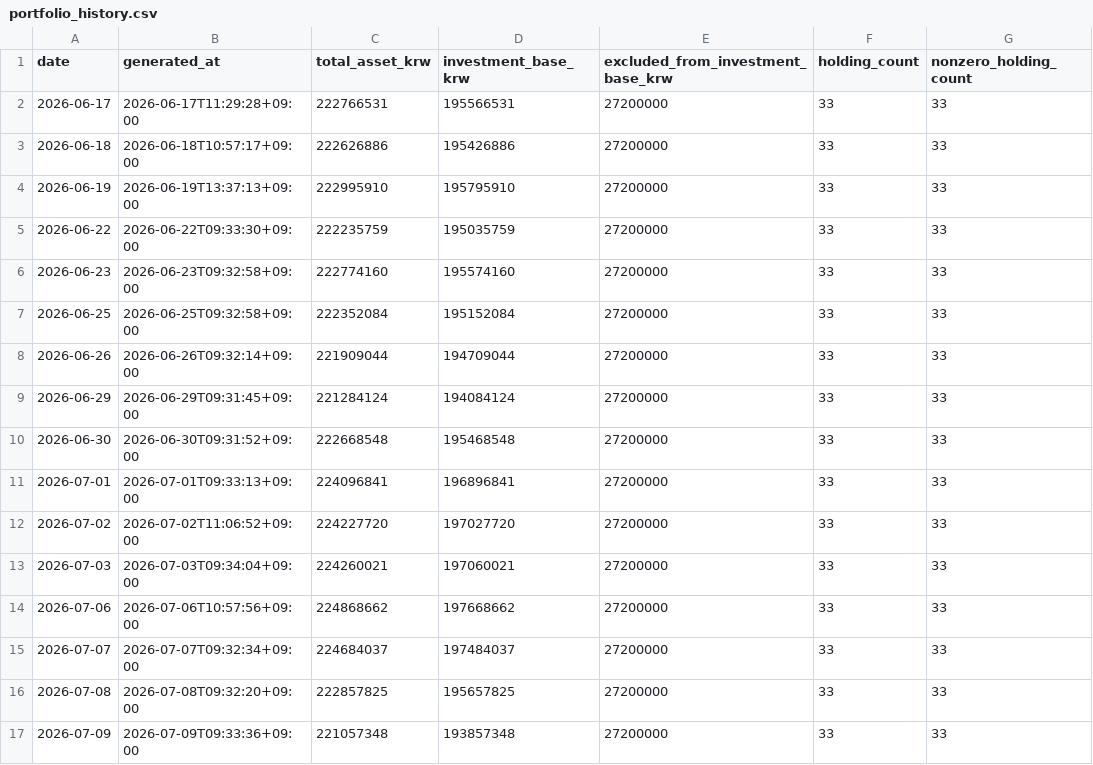
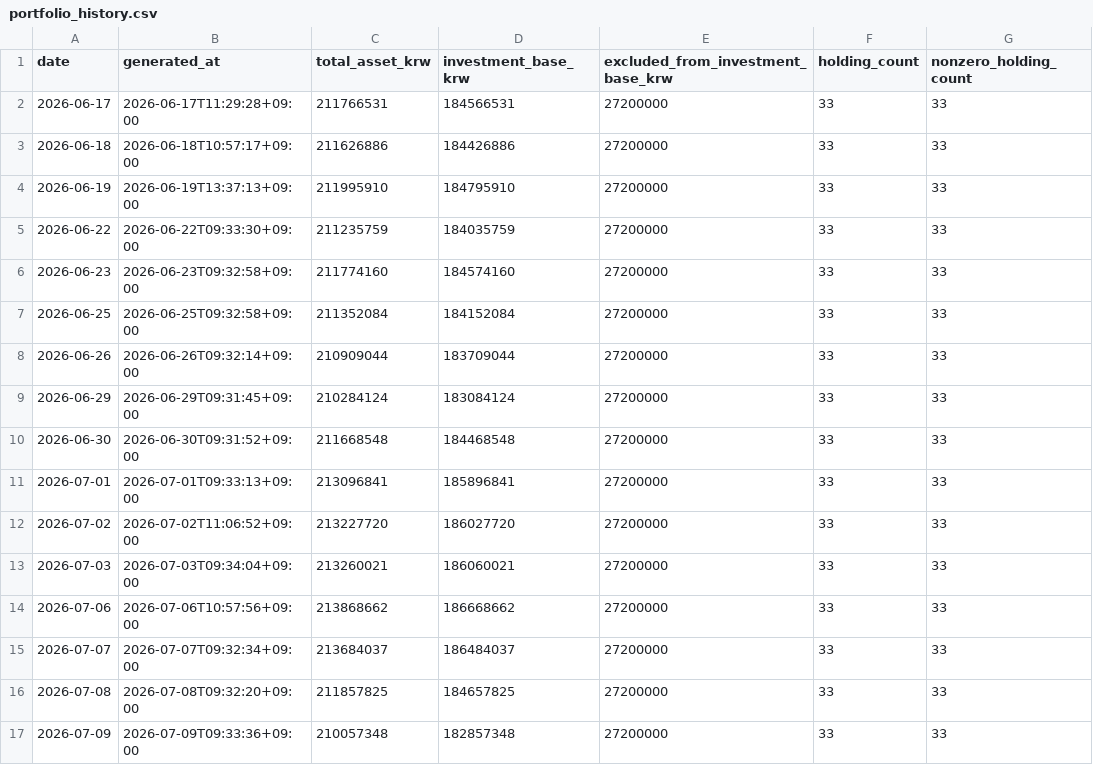
Before and after one commit to Wandongkee/portfolio-dashboard, a CSV file: web_data/portfolio_history.csv, drawn as a sheet; only a part is shown; the diff covers the shown part only.

Commit message:
Adjust historical portfolio for 11M KRW cash withdrawal

```diff
--- a/web_data/portfolio_history.csv
+++ b/web_data/portfolio_history.csv
@@ -1,17 +1,17 @@
 date,generated_at,total_asset_krw,investment_base_krw,excluded_from_investment_base_krw,holding_count,nonzero_holding_count
-2026-06-17,2026-06-17T11:29:28+09:00,222766531,195566531,27200000,33,33
-2026-06-18,2026-06-18T10:57:17+09:00,222626886,195426886,27200000,33,33
-2026-06-19,2026-06-19T13:37:13+09:00,222995910,195795910,27200000,33,33
-2026-06-22,2026-06-22T09:33:30+09:00,222235759,195035759,27200000,33,33
-2026-06-23,2026-06-23T09:32:58+09:00,222774160,195574160,27200000,33,33
-2026-06-25,2026-06-25T09:32:58+09:00,222352084,195152084,27200000,33,33
-2026-06-26,2026-06-26T09:32:14+09:00,221909044,194709044,27200000,33,33
-2026-06-29,2026-06-29T09:31:45+09:00,221284124,194084124,27200000,33,33
-2026-06-30,2026-06-30T09:31:52+09:00,222668548,195468548,27200000,33,33
-2026-07-01,2026-07-01T09:33:13+09:00,224096841,196896841,27200000,33,33
-2026-07-02,2026-07-02T11:06:52+09:00,224227720,197027720,27200000,33,33
-2026-07-03,2026-07-03T09:34:04+09:00,224260021,197060021,27200000,33,33
-2026-07-06,2026-07-06T10:57:56+09:00,224868662,197668662,27200000,33,33
-2026-07-07,2026-07-07T09:32:34+09:00,224684037,197484037,27200000,33,33
-2026-07-08,2026-07-08T09:32:20+09:00,222857825,195657825,27200000,33,33
-2026-07-09,2026-07-09T09:33:36+09:00,221057348,193857348,27200000,33,33
+2026-06-17,2026-06-17T11:29:28+09:00,211766531,184566531,27200000,33,33
+2026-06-18,2026-06-18T10:57:17+09:00,211626886,184426886,27200000,33,33
+2026-06-19,2026-06-19T13:37:13+09:00,211995910,184795910,27200000,33,33
+2026-06-22,2026-06-22T09:33:30+09:00,211235759,184035759,27200000,33,33
+2026-06-23,2026-06-23T09:32:58+09:00,211774160,184574160,27200000,33,33
+2026-06-25,2026-06-25T09:32:58+09:00,211352084,184152084,27200000,33,33
+2026-06-26,2026-06-26T09:32:14+09:00,210909044,183709044,27200000,33,33
+2026-06-29,2026-06-29T09:31:45+09:00,210284124,183084124,27200000,33,33
+2026-06-30,2026-06-30T09:31:52+09:00,211668548,184468548,27200000,33,33
+2026-07-01,2026-07-01T09:33:13+09:00,213096841,185896841,27200000,33,33
+2026-07-02,2026-07-02T11:06:52+09:00,213227720,186027720,27200000,33,33
+2026-07-03,2026-07-03T09:34:04+09:00,213260021,186060021,27200000,33,33
+2026-07-06,2026-07-06T10:57:56+09:00,213868662,186668662,27200000,33,33
+2026-07-07,2026-07-07T09:32:34+09:00,213684037,186484037,27200000,33,33
+2026-07-08,2026-07-08T09:32:20+09:00,211857825,184657825,27200000,33,33
+2026-07-09,2026-07-09T09:33:36+09:00,210057348,182857348,27200000,33,33
```
Also changed, not shown: 50 edited cells elsewhere in this file.
